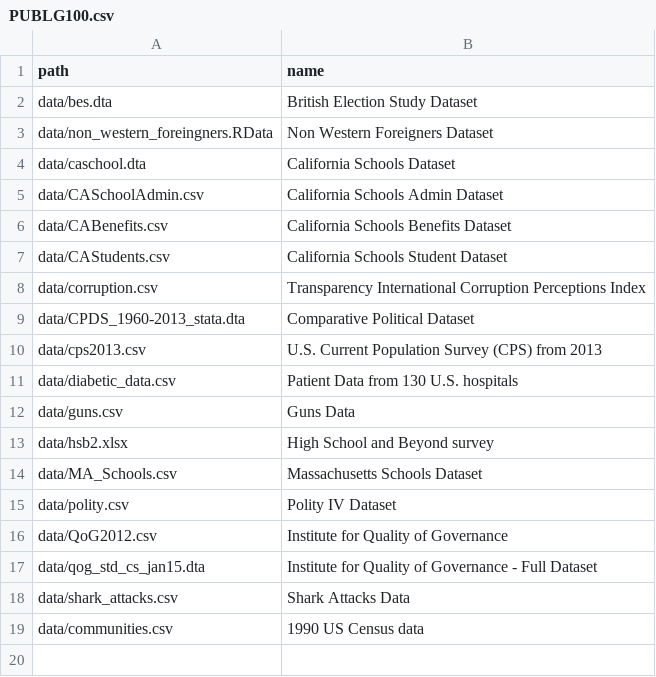
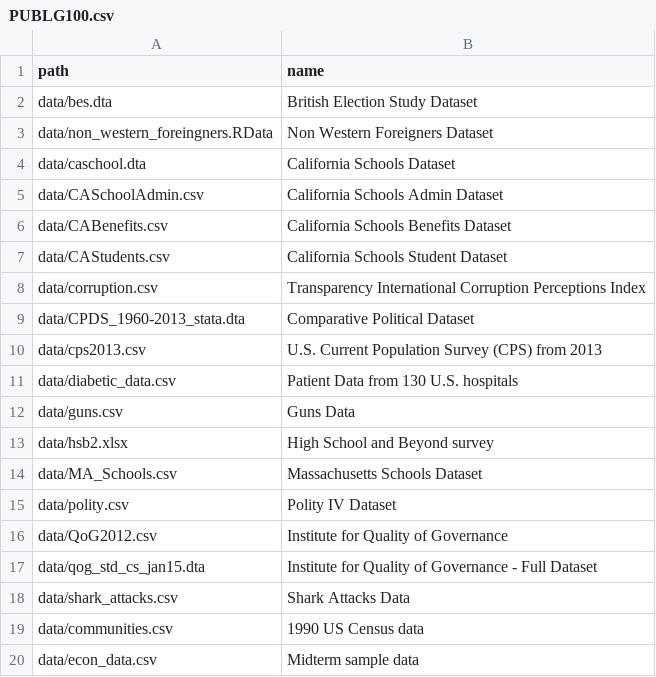
Before and after one commit to UCLSPP/datasets, a CSV file: collections/PUBLG100.csv, drawn as a sheet; the diff names each change by its address in the sheet, - before the commit and + after, or states it on an @@ line.

Commit message:
added econ data

```diff
--- a/collections/PUBLG100.csv
+++ b/collections/PUBLG100.csv
+row 20: data/econ_data.csv | Midterm sample data
```
